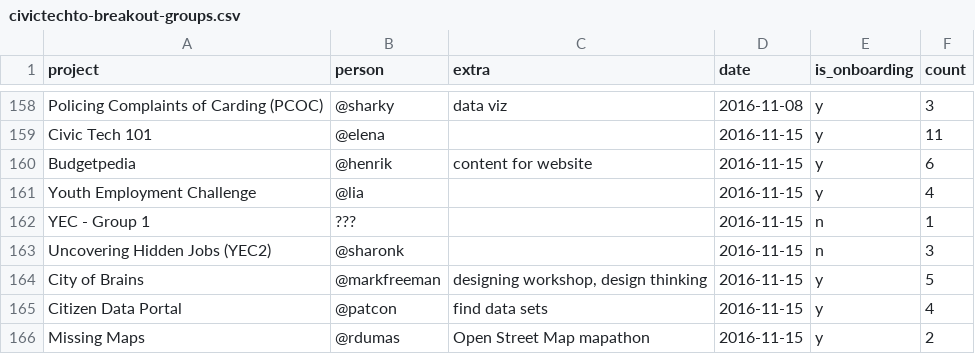
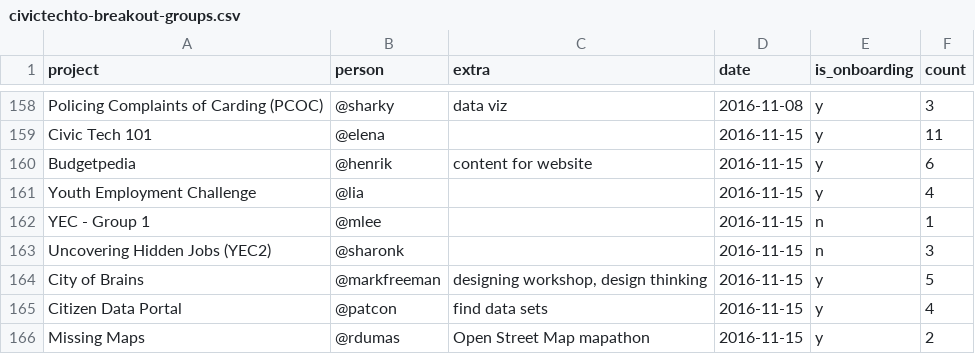
Before and after one commit to CivicTechTO/dataset-civictechto-breakout-groups, a CSV file: data/civictechto-breakout-groups.csv, drawn as a sheet; only a part is shown, gaps mark what is left out.

Commit message:
Added YEC group owner.

```diff
--- a/data/civictechto-breakout-groups.csv
+++ b/data/civictechto-breakout-groups.csv
@@ -161,3 +161,3 @@ Budgetpedia,@henrik,content for website,2016-11-15,y,6
 Youth Employment Challenge,@lia,,2016-11-15,y,4
-YEC - Group 1,???,,2016-11-15,n,1
+YEC - Group 1,@mlee,,2016-11-15,n,1
 Uncovering Hidden Jobs (YEC2),@sharonk,,2016-11-15,n,3
```
